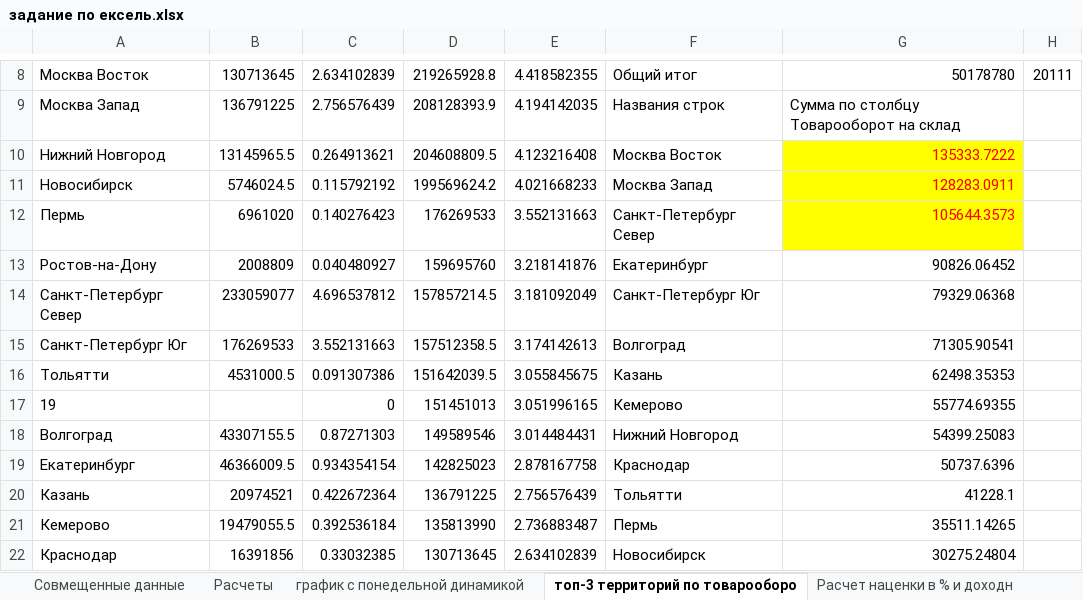
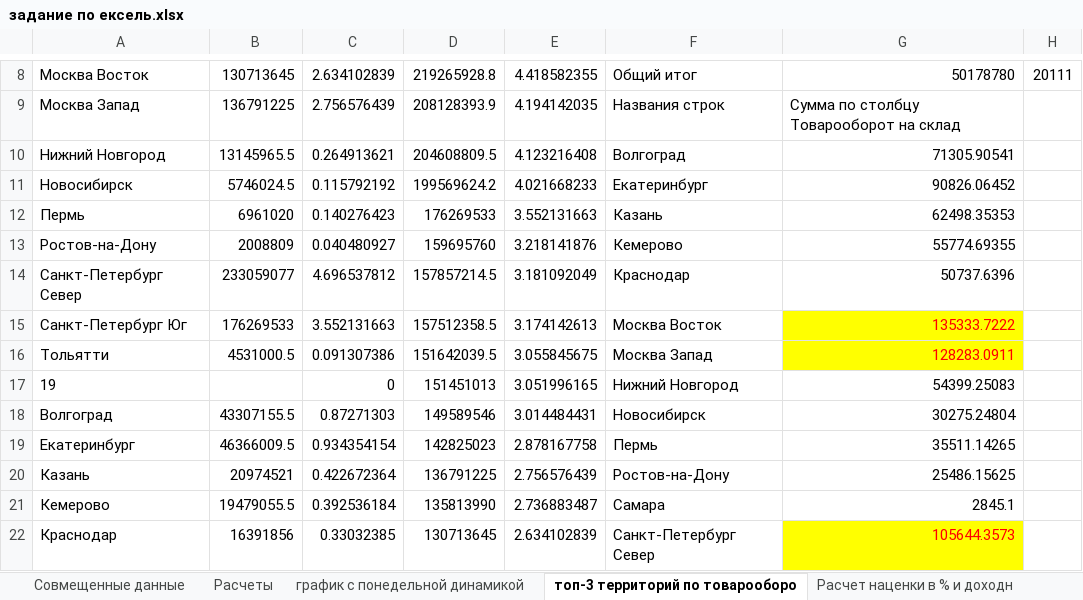
Before and after one commit to talgat1978/finish-excel, an Excel workbook: задание по ексель.xlsx, sheet топ-3 территорий по товарооборо, drawn as a sheet; only a part is shown, gaps mark what is left out; values as stored, in another font and other column widths than the file's, no borders; the diff covers the shown part only; the diff names each change by its address in the sheet, - before the commit and + after, or states it on an @@ line.

```diff
--- a/задание по ексель.xlsx (sheet топ-3 территорий по товарооборо)
+++ b/задание по ексель.xlsx (sheet топ-3 территорий по товарооборо)
-F10: Москва Восток
+F10: Волгоград
-G10: 135333.7222
+G10: 71305.90541
@@ G10:G12 fill: #FFFF00 → none, text colour: #FF0000 → black @@
-F11: Москва Запад
+F11: Екатеринбург
-G11: 128283.0911
+G11: 90826.06452
-F12: Санкт-Петербург Север
+F12: Казань
-G12: 105644.3573
+G12: 62498.35353
-F13: Екатеринбург
+F13: Кемерово
-G13: 90826.06452
+G13: 55774.69355
-F14: Санкт-Петербург Юг
+F14: Краснодар
-G14: 79329.06368
+G14: 50737.6396
-F15: Волгоград
+F15: Москва Восток
-G15: 71305.90541
+G15: 135333.7222
@@ G15:G16 fill: none → #FFFF00, text colour: black → #FF0000 @@
-F16: Казань
+F16: Москва Запад
-G16: 62498.35353
+G16: 128283.0911
-F17: Кемерово
+F17: Нижний Новгород
-G17: 55774.69355
+G17: 54399.25083
-F18: Нижний Новгород
+F18: Новосибирск
-G18: 54399.25083
+G18: 30275.24804
-F19: Краснодар
+F19: Пермь
-G19: 50737.6396
+G19: 35511.14265
-F20: Тольятти
+F20: Ростов-на-Дону
-G20: 41228.1
+G20: 25486.15625
-F21: Пермь
+F21: Самара
-G21: 35511.14265
+G21: 2845.1
-F22: Новосибирск
+F22: Санкт-Петербург Север
-G22: 30275.24804
+G22: 105644.3573
@@ G22 fill: none → #FFFF00, text colour: black → #FF0000 @@
```
Also changed, not shown: 10 edited cells elsewhere in this sheet, sheet Расчеты.
